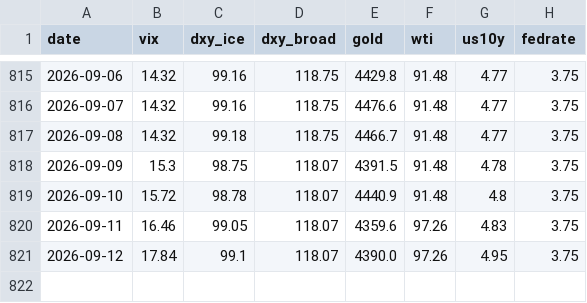
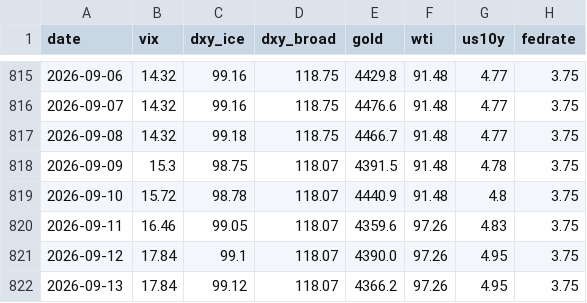
Before and after one commit to hshs9413-gif/narrative-tracker, a CSV file: docs/data/market_snapshot.csv, drawn as a sheet; only a part is shown, gaps mark what is left out.

```diff
--- a/docs/data/market_snapshot.csv
+++ b/docs/data/market_snapshot.csv
@@ -821 +821,2 @@ date,vix,dxy_ice,dxy_broad,gold,wti,us10y,fedrate
 2026-09-12,17.84,99.1,118.07,4390.0,97.26,4.95,3.75
+2026-09-13,17.84,99.12,118.07,4366.2,97.26,4.95,3.75
```
Also changed, not shown: docs/data/attention.csv, docs/data/watchlist_attention.csv.
